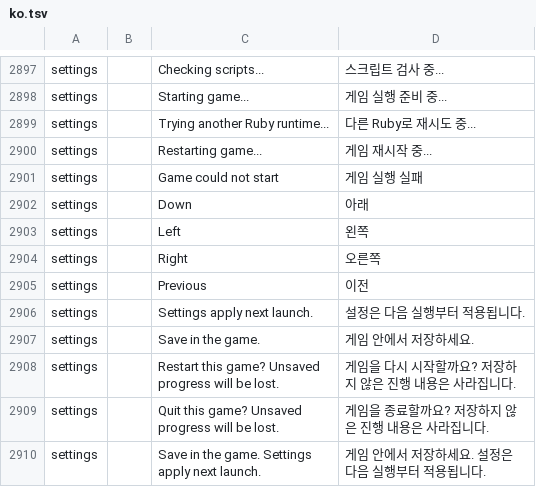
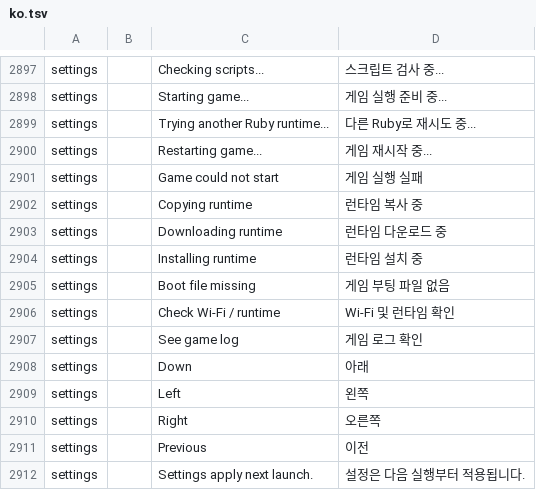
Before and after one commit to dj5927/BananaLinux, a TSV file: ui/assets/lang/ko.tsv, drawn as a sheet; only a part is shown, gaps mark what is left out; the shorter side is filled out with more unchanged rows.

Commit message:
Make EasyEMU setup offline-capable and retain launch status on the game panel

```diff
--- a/ui/assets/lang/ko.tsv
+++ b/ui/assets/lang/ko.tsv
@@ -2901,2 +2901,8 @@ settings		Restarting game...	게임 재시작 중...
 settings		Game could not start	게임 실행 실패
+settings		Copying runtime	런타임 복사 중
+settings		Downloading runtime	런타임 다운로드 중
+settings		Installing runtime	런타임 설치 중
+settings		Boot file missing	게임 부팅 파일 없음
+settings		Check Wi-Fi / runtime	Wi-Fi 및 런타임 확인
+settings		See game log	게임 로그 확인
 settings		Down	아래
```
Also changed, not shown: 5 other files.
